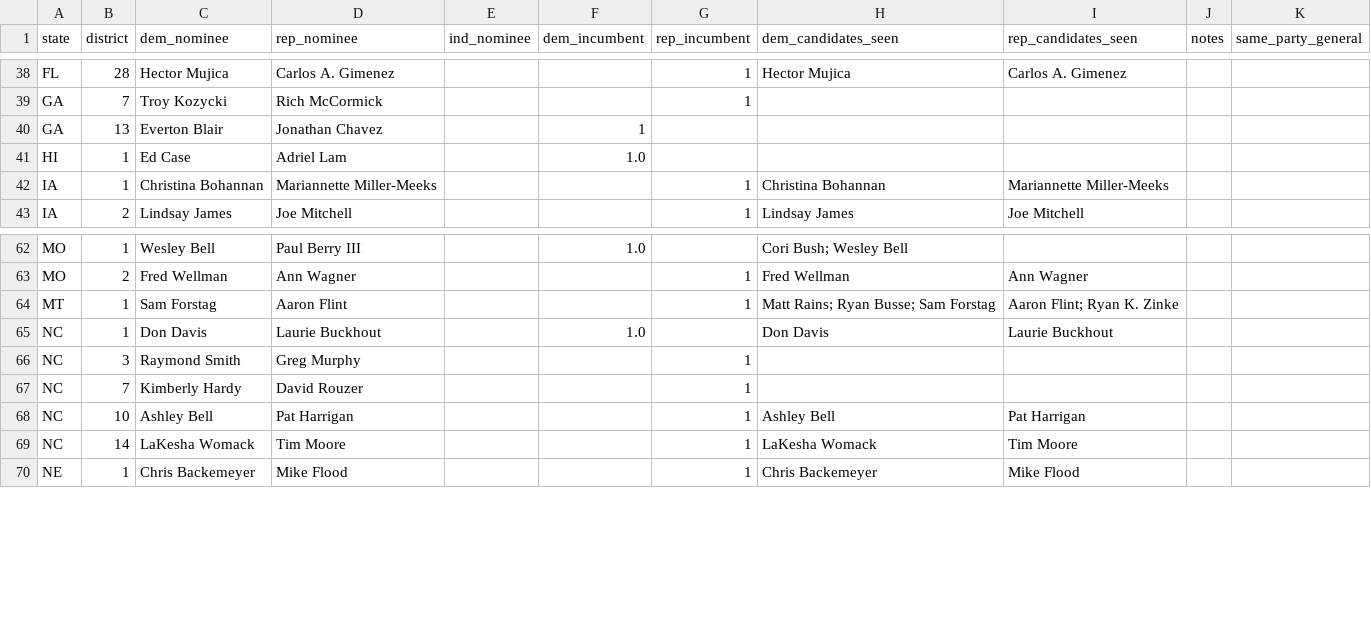
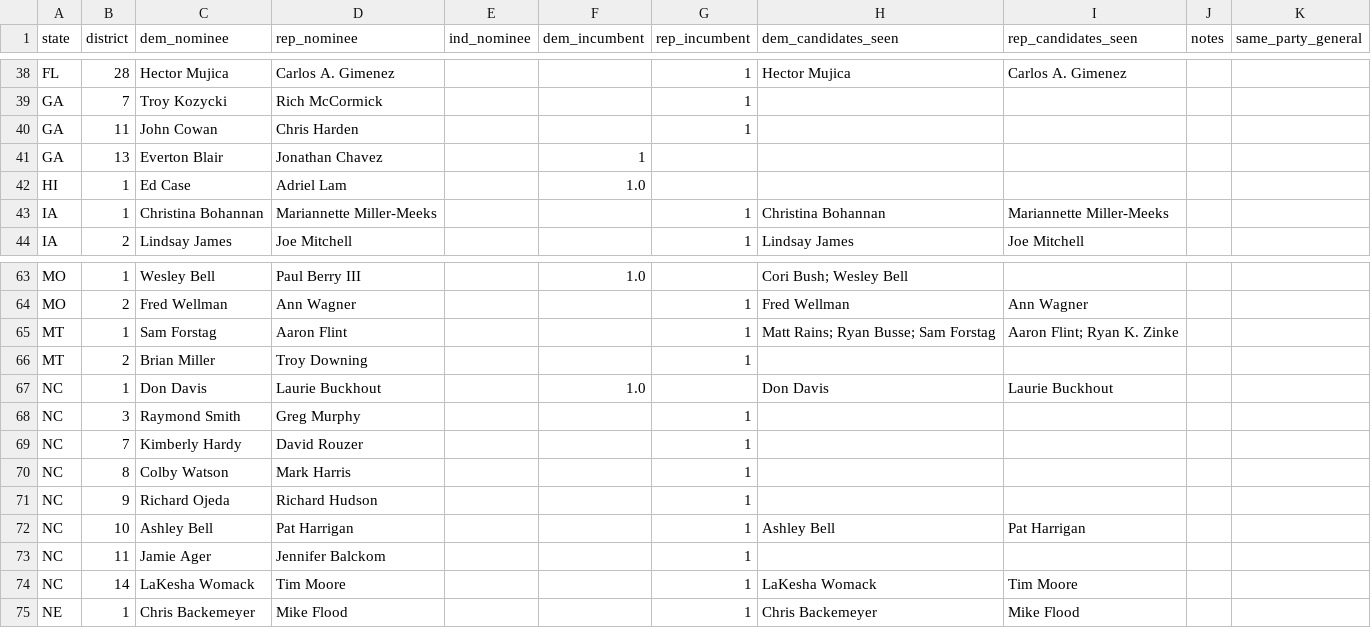
Before and after one commit to Sdlerm/2026midtetermelection_predictor_SQLPy, a CSV file: house_nominees.csv, drawn as a sheet; only a part is shown, gaps mark what is left out.

```diff
--- a/house_nominees.csv
+++ b/house_nominees.csv
@@ -40,2 +40,3 @@ FL,28,Hector Mujica,Carlos A. Gimenez,,,1,Hector Mujica,Carlos A. Gimenez,
 GA,7,Troy Kozycki,Rich McCormick,,,1
+GA,11,John Cowan,Chris Harden,,,1
 GA,13,Everton Blair,Jonathan Chavez,,1
@@ -65,2 +66,3 @@ MO,2,Fred Wellman,Ann Wagner,,,1,Fred Wellman,Ann Wagner,
 MT,1,Sam Forstag,Aaron Flint,,,1,Matt Rains; Ryan Busse; Sam Forstag,Aaron Flint; Ryan K. Zinke,
+MT,2,Brian Miller,Troy Downing,,,1
 NC,1,Don Davis,Laurie Buckhout,,1.0,,Don Davis,Laurie Buckhout,
@@ -68,3 +70,6 @@ NC,3,Raymond Smith,Greg Murphy,,,1,
 NC,7,Kimberly Hardy,David Rouzer,,,1
+NC,8,Colby Watson,Mark Harris,,,1
+NC,9,Richard Ojeda,Richard Hudson,,,1
 NC,10,Ashley Bell,Pat Harrigan,,,1,Ashley Bell,Pat Harrigan,
+NC,11,Jamie Ager,Jennifer Balckom,,,1
 NC,14,LaKesha Womack,Tim Moore,,,1,LaKesha Womack,Tim Moore,
```
Also changed, not shown: 5 other files.
